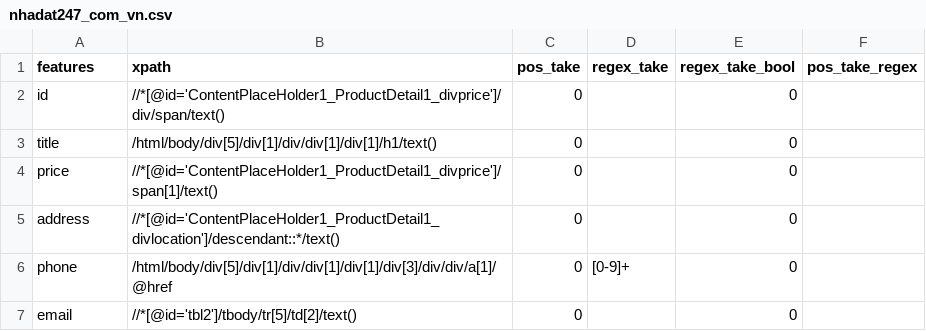
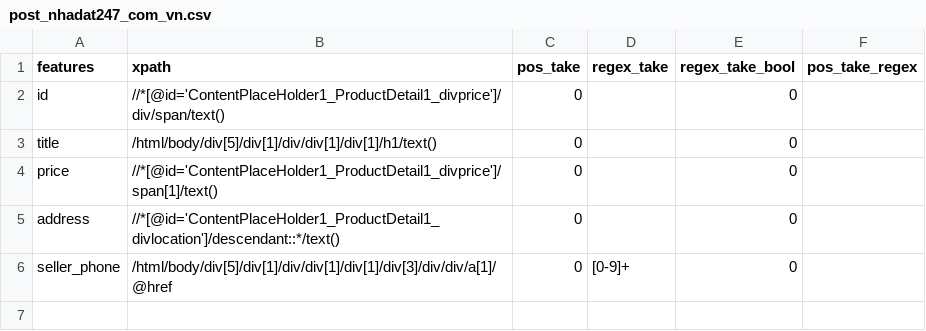
Before and after one commit to ngthquocminh/bds-scraper, a CSV file: config/post_nhadat247_com_vn.csv (was config/nhadat247_com_vn.csv), drawn as a sheet.

```diff
--- a/config/nhadat247_com_vn.csv
+++ b/config/post_nhadat247_com_vn.csv
@@ -5,3 +5,2 @@ price,"//*[@id='ContentPlaceHolder1_ProductDetail1_divprice']/span[1]/text()",0,
 address,"//*[@id='ContentPlaceHolder1_ProductDetail1_divlocation']/descendant::*/text()",0,,0,
-phone,"/html/body/div[5]/div[1]/div/div[1]/div[1]/div[3]/div/div/a[1]/@href",0,[0-9]+,0,
-email,"//*[@id='tbl2']/tbody/tr[5]/td[2]/text()",0,,0,
+seller_phone,"/html/body/div[5]/div[1]/div/div[1]/div[1]/div[3]/div/div/a[1]/@href",0,[0-9]+,0,
```
Also changed, not shown: post_urls_1.csv, 4 other files.
